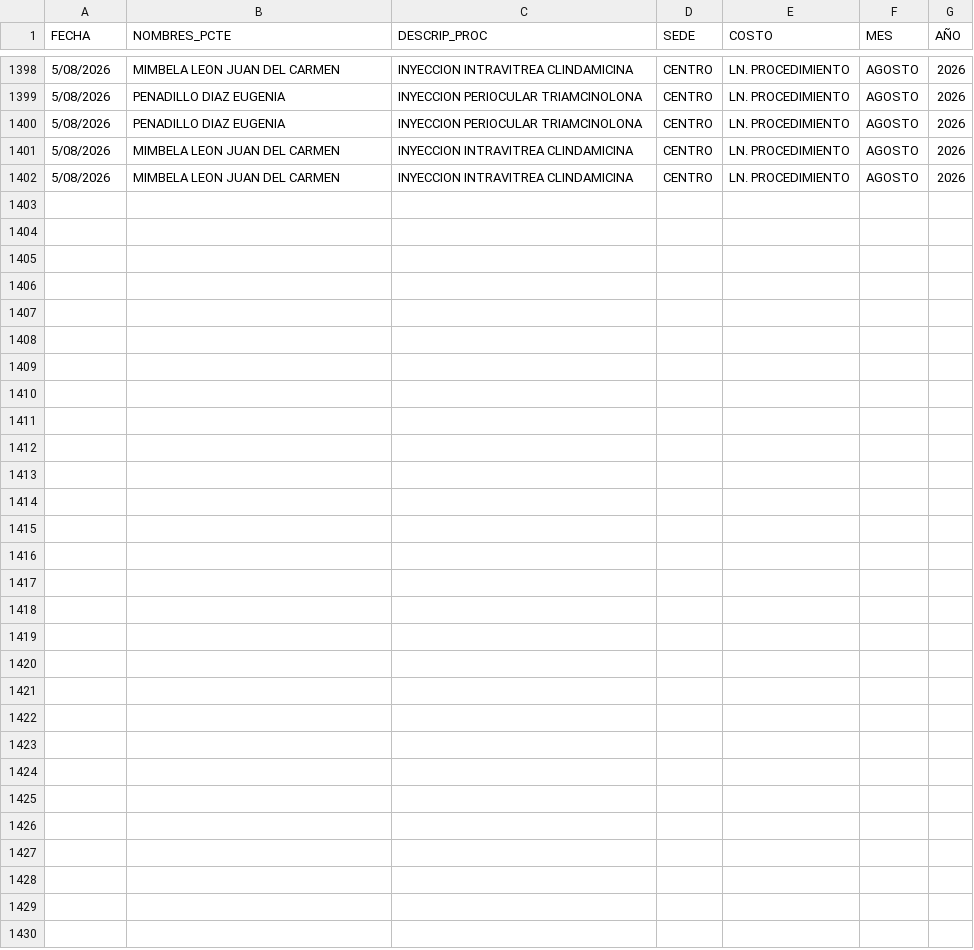
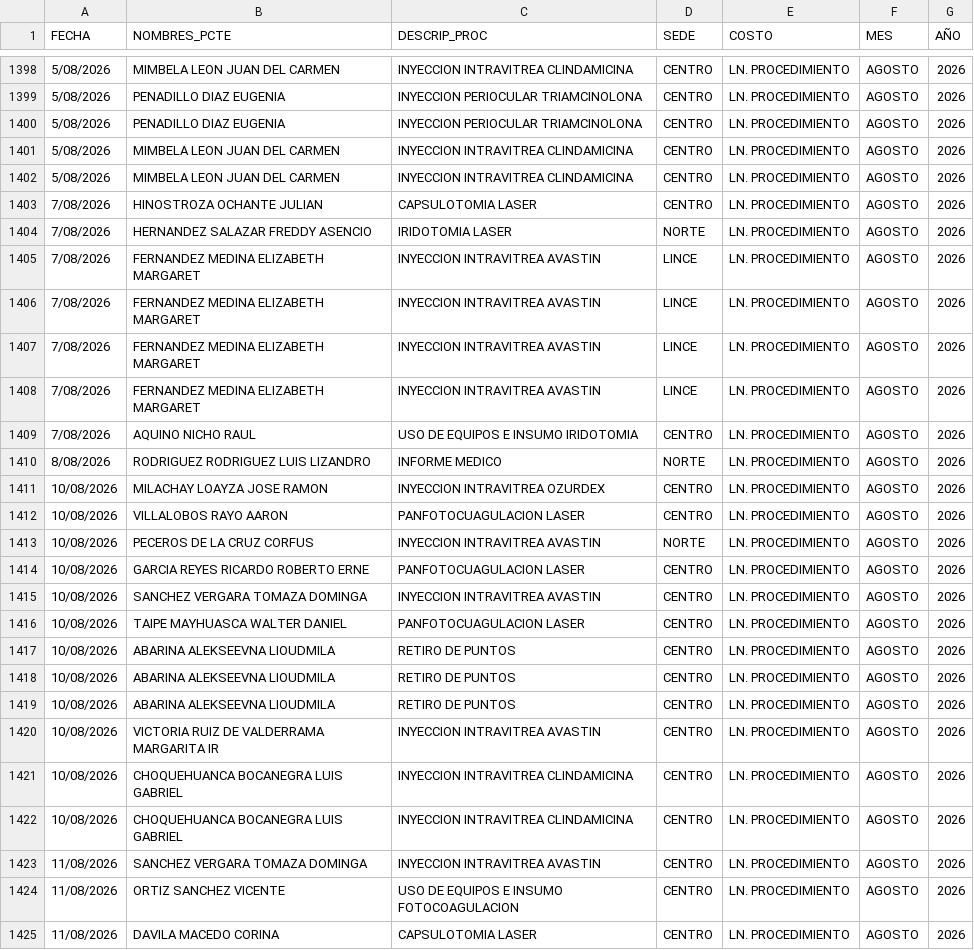
Before and after one commit to eliascontreras373-collab/COMERCIAL_MARKETING, a CSV file: ORDENES_PROCD.csv, drawn as a sheet; only a part is shown, gaps mark what is left out; the diff names each change by its address in the sheet, - before the commit and + after, or states it on an @@ line.

```diff
--- a/ORDENES_PROCD.csv
+++ b/ORDENES_PROCD.csv
+row 1403: 7/08/2026 | HINOSTROZA OCHANTE JULIAN | CAPSULOTOMIA LASER | CENTRO | LN. PROCEDIMIENTO | AGOSTO | 2026
+row 1404: 7/08/2026 | HERNANDEZ SALAZAR FREDDY ASENCIO | IRIDOTOMIA LASER | NORTE | LN. PROCEDIMIENTO | AGOSTO | 2026
+row 1405: 7/08/2026 | FERNANDEZ MEDINA ELIZABETH MARGARET | INYECCION INTRAVITREA AVASTIN | LINCE | LN. PROCEDIMIENTO | AGOSTO | 2026
+row 1406: 7/08/2026 | FERNANDEZ MEDINA ELIZABETH MARGARET | INYECCION INTRAVITREA AVASTIN | LINCE | LN. PROCEDIMIENTO | AGOSTO | 2026
+row 1407: 7/08/2026 | FERNANDEZ MEDINA ELIZABETH MARGARET | INYECCION INTRAVITREA AVASTIN | LINCE | LN. PROCEDIMIENTO | AGOSTO | 2026
+row 1408: 7/08/2026 | FERNANDEZ MEDINA ELIZABETH MARGARET | INYECCION INTRAVITREA AVASTIN | LINCE | LN. PROCEDIMIENTO | AGOSTO | 2026
+row 1409: 7/08/2026 | AQUINO NICHO RAUL | USO DE EQUIPOS E INSUMO IRIDOTOMIA | CENTRO | LN. PROCEDIMIENTO | AGOSTO | 2026
+row 1410: 8/08/2026 | RODRIGUEZ RODRIGUEZ LUIS LIZANDRO | INFORME MEDICO | NORTE | LN. PROCEDIMIENTO | AGOSTO | 2026
+row 1411: 10/08/2026 | MILACHAY LOAYZA JOSE RAMON | INYECCION INTRAVITREA OZURDEX | CENTRO | LN. PROCEDIMIENTO | AGOSTO | 2026
+row 1412: 10/08/2026 | VILLALOBOS RAYO AARON | PANFOTOCUAGULACION LASER | CENTRO | LN. PROCEDIMIENTO | AGOSTO | 2026
+row 1413: 10/08/2026 | PECEROS DE LA CRUZ CORFUS | INYECCION INTRAVITREA AVASTIN | NORTE | LN. PROCEDIMIENTO | AGOSTO | 2026
+row 1414: 10/08/2026 | GARCIA REYES RICARDO ROBERTO ERNE | PANFOTOCUAGULACION LASER | CENTRO | LN. PROCEDIMIENTO | AGOSTO | 2026
+row 1415: 10/08/2026 | SANCHEZ VERGARA TOMAZA DOMINGA | INYECCION INTRAVITREA AVASTIN | CENTRO | LN. PROCEDIMIENTO | AGOSTO | 2026
+row 1416: 10/08/2026 | TAIPE MAYHUASCA WALTER DANIEL | PANFOTOCUAGULACION LASER | CENTRO | LN. PROCEDIMIENTO | AGOSTO | 2026
+row 1417: 10/08/2026 | ABARINA ALEKSEEVNA LIOUDMILA | RETIRO DE PUNTOS | CENTRO | LN. PROCEDIMIENTO | AGOSTO | 2026
+row 1418: 10/08/2026 | ABARINA ALEKSEEVNA LIOUDMILA | RETIRO DE PUNTOS | CENTRO | LN. PROCEDIMIENTO | AGOSTO | 2026
+row 1419: 10/08/2026 | ABARINA ALEKSEEVNA LIOUDMILA | RETIRO DE PUNTOS | CENTRO | LN. PROCEDIMIENTO | AGOSTO | 2026
+row 1420: 10/08/2026 | VICTORIA RUIZ DE VALDERRAMA MARGARITA IR | INYECCION INTRAVITREA AVASTIN | CENTRO | LN. PROCEDIMIENTO | AGOSTO | 2026
+row 1421: 10/08/2026 | CHOQUEHUANCA BOCANEGRA LUIS GABRIEL | INYECCION INTRAVITREA CLINDAMICINA | CENTRO | LN. PROCEDIMIENTO | AGOSTO | 2026
+row 1422: 10/08/2026 | CHOQUEHUANCA BOCANEGRA LUIS GABRIEL | INYECCION INTRAVITREA CLINDAMICINA | CENTRO | LN. PROCEDIMIENTO | AGOSTO | 2026
+row 1423: 11/08/2026 | SANCHEZ VERGARA TOMAZA DOMINGA | INYECCION INTRAVITREA AVASTIN | CENTRO | LN. PROCEDIMIENTO | AGOSTO | 2026
+row 1424: 11/08/2026 | ORTIZ SANCHEZ VICENTE | USO DE EQUIPOS E INSUMO FOTOCOAGULACION | CENTRO | LN. PROCEDIMIENTO | AGOSTO | 2026
+row 1425: 11/08/2026 | DAVILA MACEDO CORINA | CAPSULOTOMIA LASER | CENTRO | LN. PROCEDIMIENTO | AGOSTO | 2026
```
Also changed, not shown: ORDENES_CIRUGIA.csv, 6 other files.
